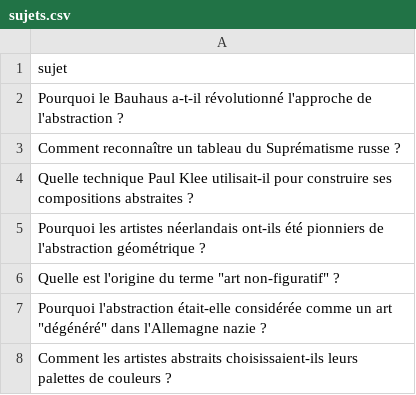
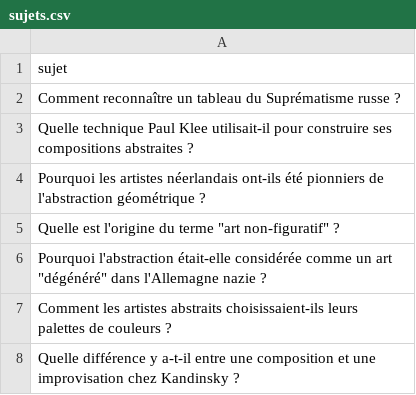
Before and after one commit to Metalosmose21/Abstrait-2, a CSV file: sujets.csv, drawn as a sheet; only a part is shown; the shorter side is filled out with more unchanged rows.

```diff
--- a/sujets.csv
+++ b/sujets.csv
@@ -1,3 +1,2 @@
 sujet
-Pourquoi le Bauhaus a-t-il révolutionné l'approche de l'abstraction ?
 Comment reconnaître un tableau du Suprématisme russe ?
```
Also changed, not shown: sujets_traites.csv.
